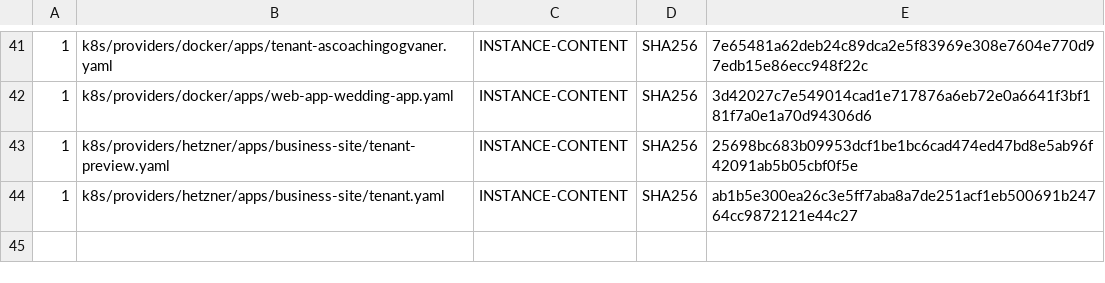
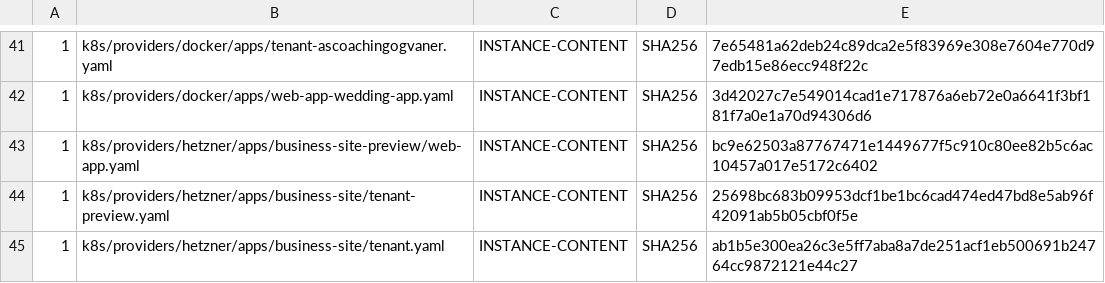
Before and after one commit to devantler-tech/platform, a TSV file: scripts/rgd-template-static-scan-baseline.tsv, drawn as a sheet; only a part is shown, gaps mark what is left out; the diff names each change by its address in the sheet, - before the commit and + after, or states it on an @@ line.

Commit message:
fix(preview): register the pinned WebApp instance

```diff
--- a/scripts/rgd-template-static-scan-baseline.tsv
+++ b/scripts/rgd-template-static-scan-baseline.tsv
+row 43: 1 | k8s/providers/hetzner/apps/business-site-preview/web-app.yaml | INSTANCE-CONTENT | SHA256 | bc9e62503a87767471e1449677f5c910c80ee82b5c6ac10457a017e5172c6402
```
Also changed, not shown: 2 other files.
